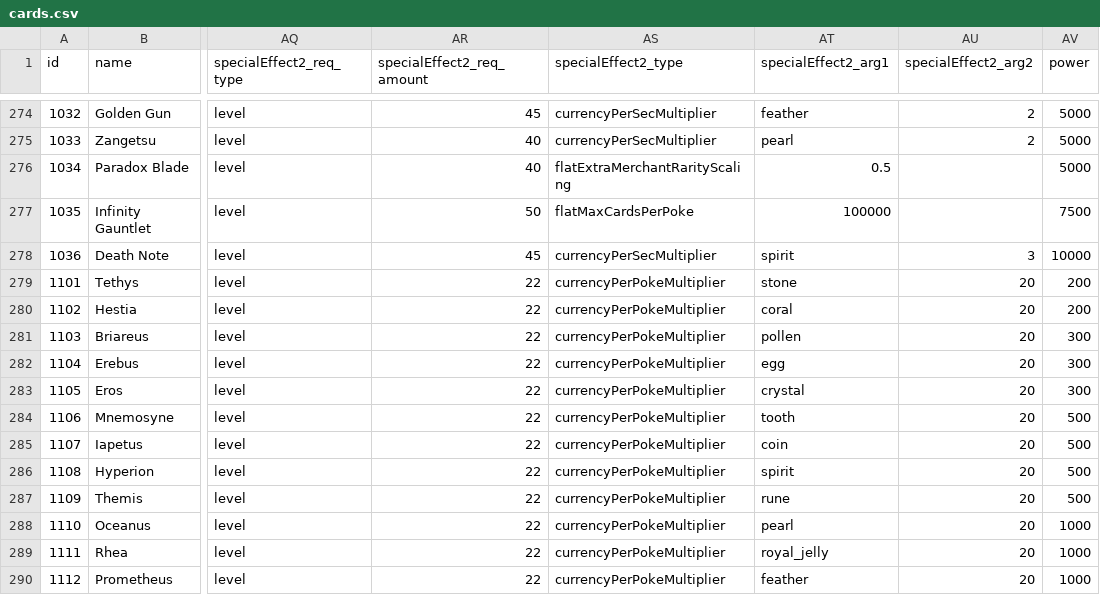
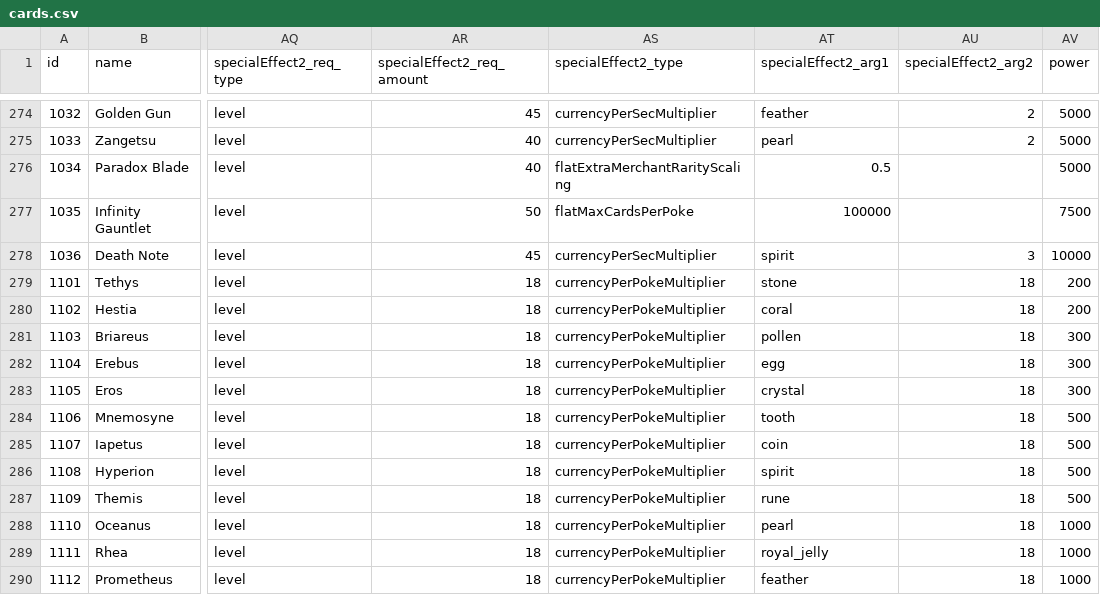
Before and after one commit to gltyx/cosmic-collection, a CSV file: js/cards.csv, drawn as a sheet; only a part is shown, gaps mark what is left out; the diff covers the shown part only; the diff names each change by its address in the sheet, - before the commit and + after, or states it on an @@ line.

```diff
--- a/js/cards.csv
+++ b/js/cards.csv
-AR279:AR290 (specialEffect2_req_amount): 22
+AR279:AR290 (specialEffect2_req_amount): 18
-AU279:AU290 (specialEffect2_arg2): 20
+AU279:AU290 (specialEffect2_arg2): 18
```
Also changed, not shown: 108 edited cells elsewhere in this file, 10 other files.
